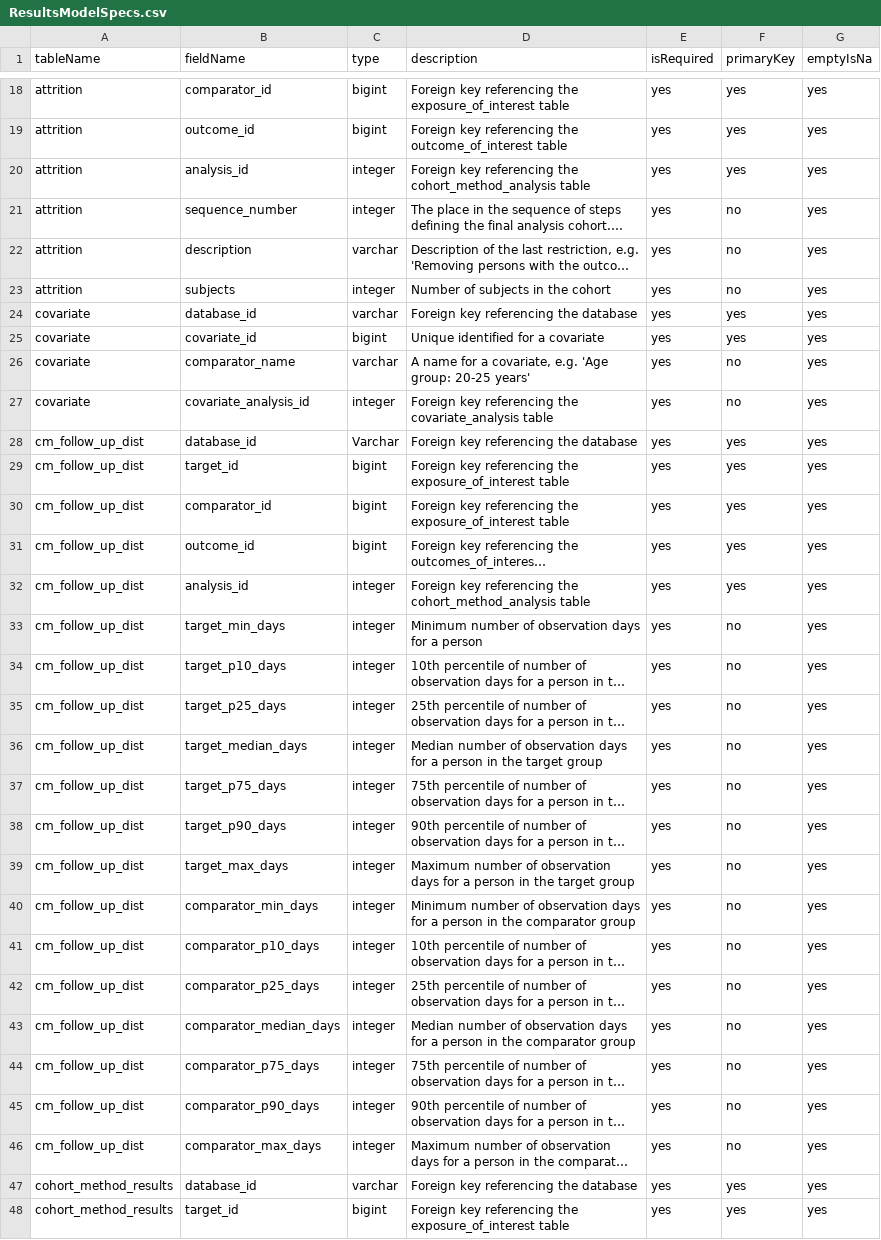
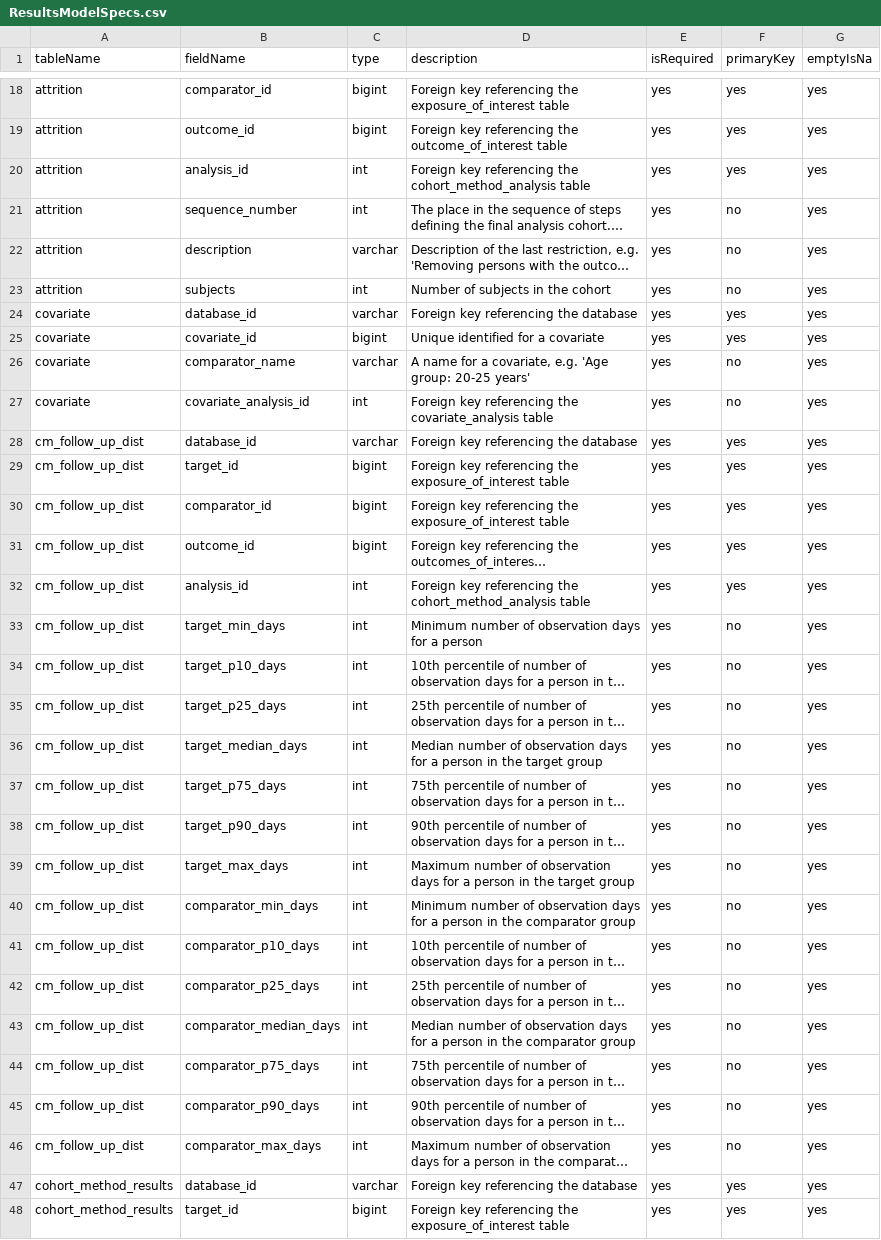
Before and after one commit to ohdsi-studies/LegendT2dm, a CSV file: inst/settings/ResultsModelSpecs.csv, drawn as a sheet; only a part is shown, gaps mark what is left out; long unchanged cells end in …; the diff covers the shown part only; the diff names each change by its address in the sheet, - before the commit and + after, or states it on an @@ line.

Commit message:
consistent labels

```diff
--- a/inst/settings/ResultsModelSpecs.csv
+++ b/inst/settings/ResultsModelSpecs.csv
-C20:C21 (type): integer
+C20:C21 (type): int
-C23 (type): integer
+C23 (type): int
-C27 (type): integer
+C27 (type): int
-C28 (type): Varchar
+C28 (type): varchar
-C32:C46 (type): integer
+C32:C46 (type): int
```
Also changed, not shown: 14 edited cells elsewhere in this file.
